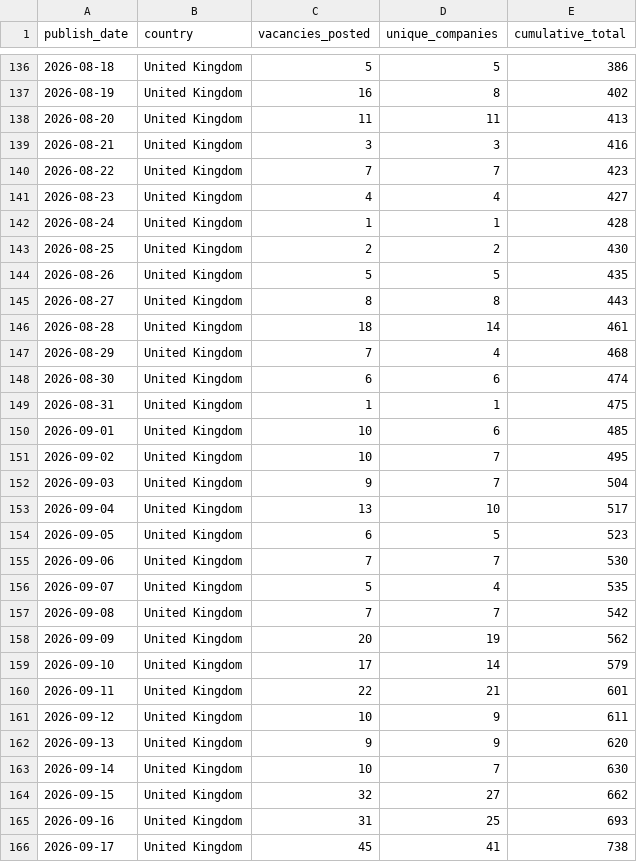
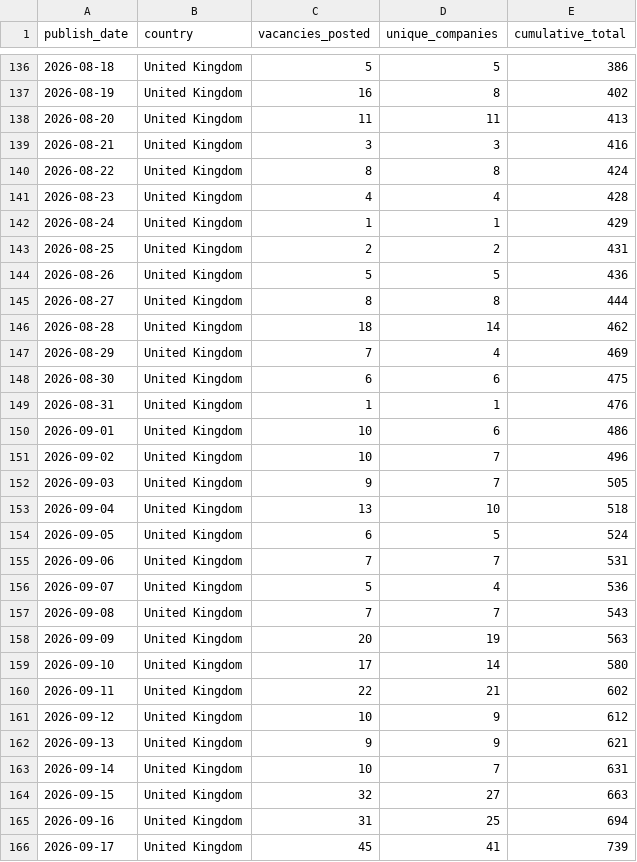
Before and after one commit to ShoafzalDataAnalyst/Adzuna-Job-Market-Vacancies, a CSV file: powerbi/daily_posting_trend.csv, drawn as a sheet; only a part is shown, gaps mark what is left out; the diff covers the shown part only.

```diff
--- a/powerbi/daily_posting_trend.csv
+++ b/powerbi/daily_posting_trend.csv
@@ -139,28 +139,28 @@
 2026-08-21,United Kingdom,3,3,416
-2026-08-22,United Kingdom,7,7,423
-2026-08-23,United Kingdom,4,4,427
-2026-08-24,United Kingdom,1,1,428
-2026-08-25,United Kingdom,2,2,430
-2026-08-26,United Kingdom,5,5,435
-2026-08-27,United Kingdom,8,8,443
-2026-08-28,United Kingdom,18,14,461
-2026-08-29,United Kingdom,7,4,468
-2026-08-30,United Kingdom,6,6,474
-2026-08-31,United Kingdom,1,1,475
-2026-09-01,United Kingdom,10,6,485
-2026-09-02,United Kingdom,10,7,495
-2026-09-03,United Kingdom,9,7,504
-2026-09-04,United Kingdom,13,10,517
-2026-09-05,United Kingdom,6,5,523
-2026-09-06,United Kingdom,7,7,530
-2026-09-07,United Kingdom,5,4,535
-2026-09-08,United Kingdom,7,7,542
-2026-09-09,United Kingdom,20,19,562
-2026-09-10,United Kingdom,17,14,579
-2026-09-11,United Kingdom,22,21,601
-2026-09-12,United Kingdom,10,9,611
-2026-09-13,United Kingdom,9,9,620
-2026-09-14,United Kingdom,10,7,630
-2026-09-15,United Kingdom,32,27,662
-2026-09-16,United Kingdom,31,25,693
-2026-09-17,United Kingdom,45,41,738
+2026-08-22,United Kingdom,8,8,424
+2026-08-23,United Kingdom,4,4,428
+2026-08-24,United Kingdom,1,1,429
+2026-08-25,United Kingdom,2,2,431
+2026-08-26,United Kingdom,5,5,436
+2026-08-27,United Kingdom,8,8,444
+2026-08-28,United Kingdom,18,14,462
+2026-08-29,United Kingdom,7,4,469
+2026-08-30,United Kingdom,6,6,475
+2026-08-31,United Kingdom,1,1,476
+2026-09-01,United Kingdom,10,6,486
+2026-09-02,United Kingdom,10,7,496
+2026-09-03,United Kingdom,9,7,505
+2026-09-04,United Kingdom,13,10,518
+2026-09-05,United Kingdom,6,5,524
+2026-09-06,United Kingdom,7,7,531
+2026-09-07,United Kingdom,5,4,536
+2026-09-08,United Kingdom,7,7,543
+2026-09-09,United Kingdom,20,19,563
+2026-09-10,United Kingdom,17,14,580
+2026-09-11,United Kingdom,22,21,602
+2026-09-12,United Kingdom,10,9,612
+2026-09-13,United Kingdom,9,9,621
+2026-09-14,United Kingdom,10,7,631
+2026-09-15,United Kingdom,32,27,663
+2026-09-16,United Kingdom,31,25,694
+2026-09-17,United Kingdom,45,41,739
```
Also changed, not shown: 2 added rows and 131 edited cells elsewhere in this file, powerbi/location_heatmap.csv, powerbi/salary_by_category.csv, 6 other files.
